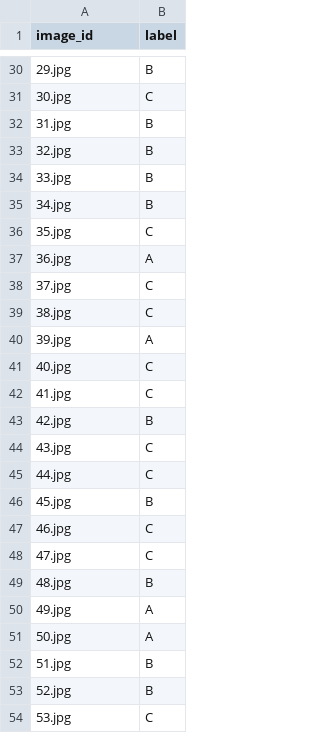
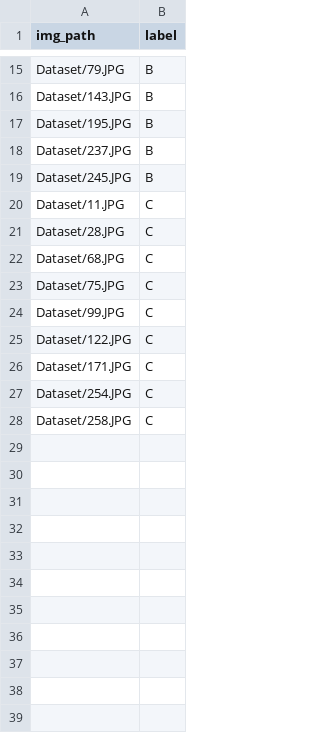
Before and after one commit to appletime81/Papaya_image_recognition, a CSV file: Test.csv, drawn as a sheet; only a part is shown, gaps mark what is left out; the diff covers the shown part only.

```diff
--- a/Test.csv
+++ b/Test.csv
@@ -1 +1 @@
-image_id,label
+img_path,label
@@ -30,25 +15,14 @@
-29.jpg,B
-30.jpg,C
-31.jpg,B
-32.jpg,B
-33.jpg,B
-34.jpg,B
-35.jpg,C
-36.jpg,A
-37.jpg,C
-38.jpg,C
-39.jpg,A
-40.jpg,C
-41.jpg,C
-42.jpg,B
-43.jpg,C
-44.jpg,C
-45.jpg,B
-46.jpg,C
-47.jpg,C
-48.jpg,B
-49.jpg,A
-50.jpg,A
-51.jpg,B
-52.jpg,B
-53.jpg,C
+Dataset/79.JPG,B
+Dataset/143.JPG,B
+Dataset/195.JPG,B
+Dataset/237.JPG,B
+Dataset/245.JPG,B
+Dataset/11.JPG,C
+Dataset/28.JPG,C
+Dataset/68.JPG,C
+Dataset/75.JPG,C
+Dataset/99.JPG,C
+Dataset/122.JPG,C
+Dataset/171.JPG,C
+Dataset/254.JPG,C
+Dataset/258.JPG,C
```
Also changed, not shown: 3 added rows, 18 removed rows and 10 edited cells elsewhere in this file.
